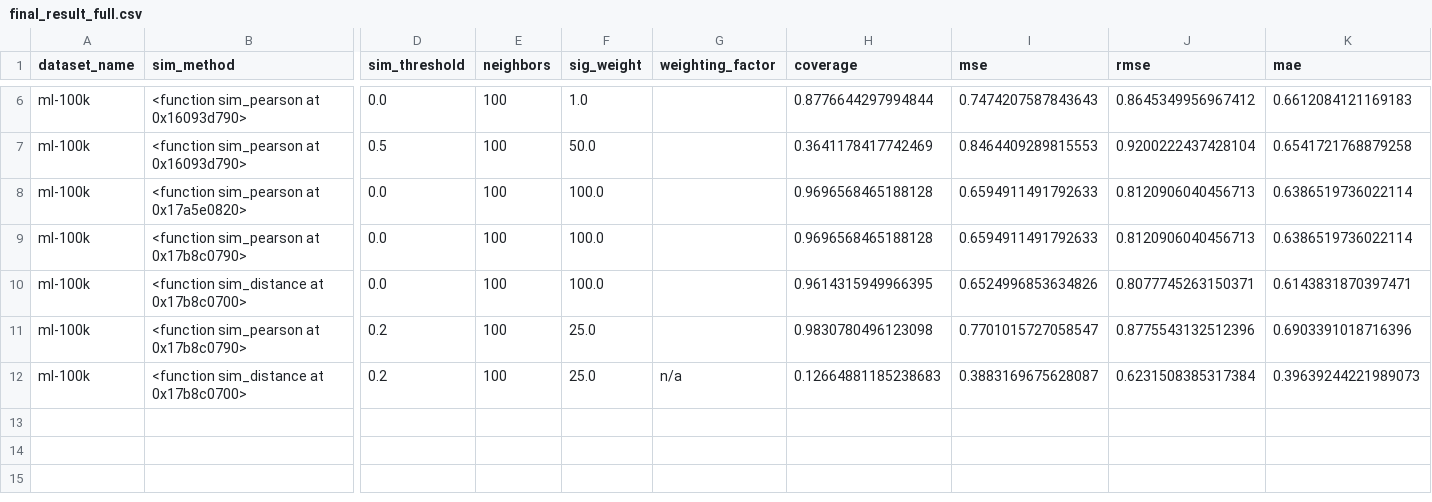
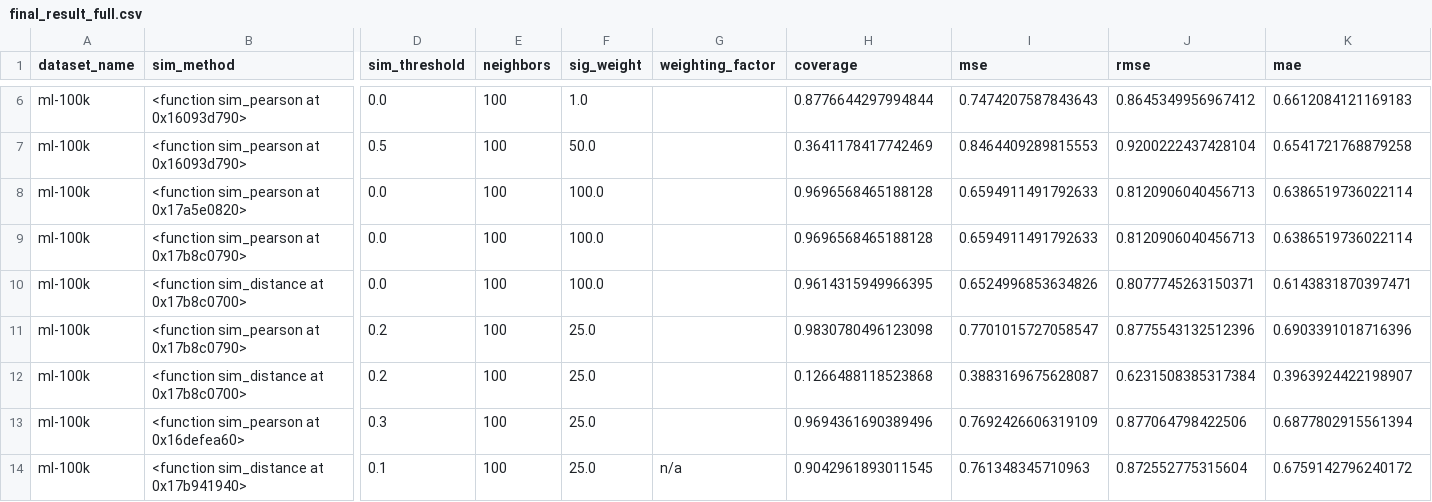
Before and after one commit to dacowan2/RecSys-final, a CSV file: final_result_full.csv, drawn as a sheet; only a part is shown, gaps mark what is left out; rows hold the shown columns only; the diff names each change by its address in the sheet, - before the commit and + after, or states it on an @@ line.

```diff
--- a/final_result_full.csv
+++ b/final_result_full.csv
-G12 (weighting_factor): n/a
+G12 (weighting_factor): (empty)
-H12 (coverage): 0.12664881185238683
+H12 (coverage): 0.1266488118523868
-K12 (mae): 0.39639244221989073
+K12 (mae): 0.3963924422198907
+row 13: ml-100k | <function sim_pearson at 0x16defea60> | 0.3 | 100 | 25.0 |  | 0.9694361690389496 | 0.7692426606319109 | 0.877064798422506 | 0.6877802915561394
+row 14: ml-100k | <function sim_distance at 0x17b941940> | 0.1 | 100 | 25.0 | n/a | 0.9042961893011545 | 0.761348345710963 | 0.872552775315604 | 0.6759142796240172
```
Also changed, not shown: 5 other files.
